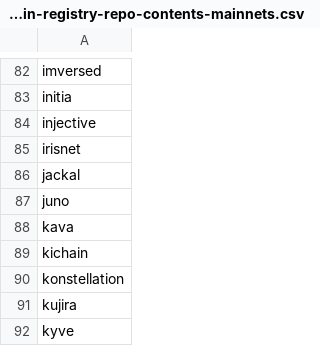
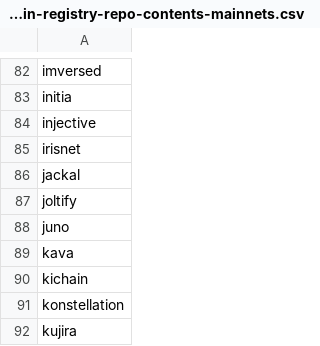
Before and after one commit to cmancrypto/chain-registry-tracking, a CSV file: results/cosmos-chain-registry-repo-contents-mainnets.csv, drawn as a sheet; only a part is shown, gaps mark what is left out; the shorter side is filled out with more unchanged rows; the diff names each change by its address in the sheet, - before the commit and + after, or states it on an @@ line.

```diff
--- a/results/cosmos-chain-registry-repo-contents-mainnets.csv
+++ b/results/cosmos-chain-registry-repo-contents-mainnets.csv
+row 87: joltify
```
Also changed, not shown: results/cosmos-chain-registry-repo-contents-testnets.csv, 1 other file.
